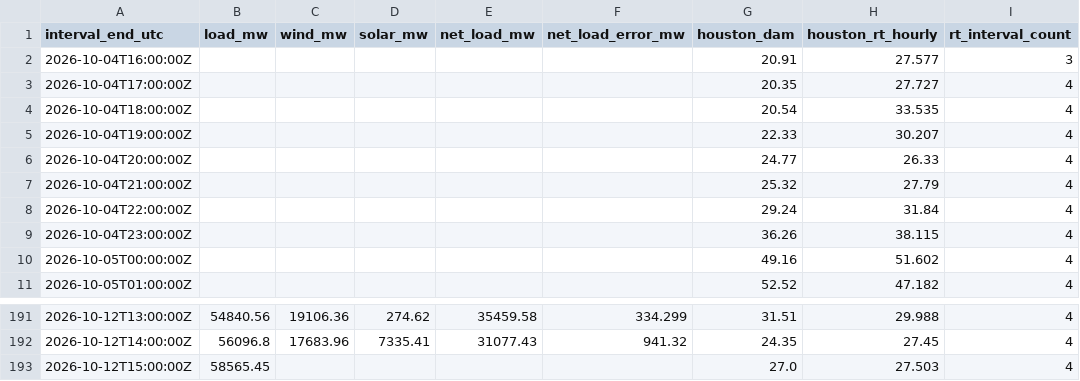
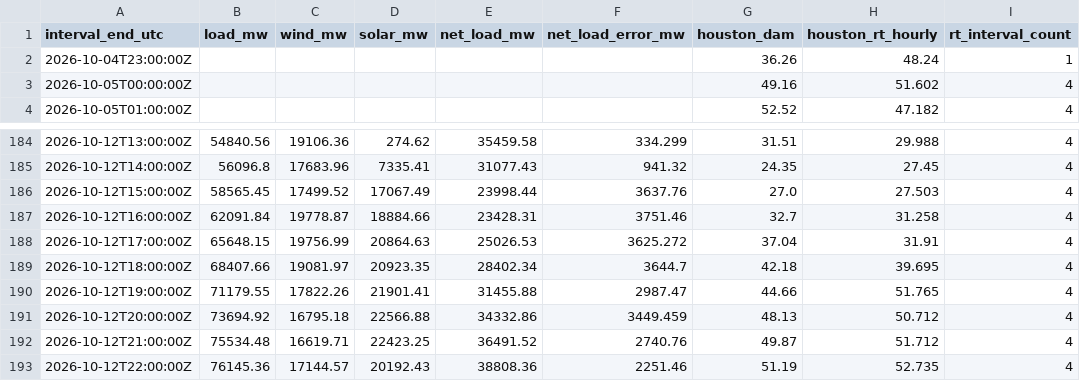
Before and after one commit to nikhilvinod23/ercot-market-dashboard, a CSV file: public/data/hourly.csv, drawn as a sheet; only a part is shown, gaps mark what is left out.

```diff
--- a/public/data/hourly.csv
+++ b/public/data/hourly.csv
@@ -1,10 +1,3 @@
 interval_end_utc,load_mw,wind_mw,solar_mw,net_load_mw,net_load_error_mw,houston_dam,houston_rt_hourly,rt_interval_count
-2026-10-04T16:00:00Z,,,,,,20.91,27.577,3
-2026-10-04T17:00:00Z,,,,,,20.35,27.727,4
-2026-10-04T18:00:00Z,,,,,,20.54,33.535,4
-2026-10-04T19:00:00Z,,,,,,22.33,30.207,4
-2026-10-04T20:00:00Z,,,,,,24.77,26.33,4
-2026-10-04T21:00:00Z,,,,,,25.32,27.79,4
-2026-10-04T22:00:00Z,,,,,,29.24,31.84,4
-2026-10-04T23:00:00Z,,,,,,36.26,38.115,4
+2026-10-04T23:00:00Z,,,,,,36.26,48.24,1
 2026-10-05T00:00:00Z,,,,,,49.16,51.602,4
@@ -192,2 +185,9 @@ interval_end_utc,load_mw,wind_mw,solar_mw,net_load_mw,net_load_error_mw,houston_
 2026-10-12T14:00:00Z,56096.8,17683.96,7335.41,31077.43,941.32,24.35,27.45,4
-2026-10-12T15:00:00Z,58565.45,,,,,27.0,27.503,4
+2026-10-12T15:00:00Z,58565.45,17499.52,17067.49,23998.44,3637.76,27.0,27.503,4
+2026-10-12T16:00:00Z,62091.84,19778.87,18884.66,23428.31,3751.46,32.7,31.258,4
+2026-10-12T17:00:00Z,65648.15,19756.99,20864.63,25026.53,3625.272,37.04,31.91,4
+2026-10-12T18:00:00Z,68407.66,19081.97,20923.35,28402.34,3644.7,42.18,39.695,4
+2026-10-12T19:00:00Z,71179.55,17822.26,21901.41,31455.88,2987.47,44.66,51.765,4
+2026-10-12T20:00:00Z,73694.92,16795.18,22566.88,34332.86,3449.459,48.13,50.712,4
+2026-10-12T21:00:00Z,75534.48,16619.71,22423.25,36491.52,2740.76,49.87,51.712,4
+2026-10-12T22:00:00Z,76145.36,17144.57,20192.43,38808.36,2251.46,51.19,52.735,4
```
Also changed, not shown: 42 other files.
